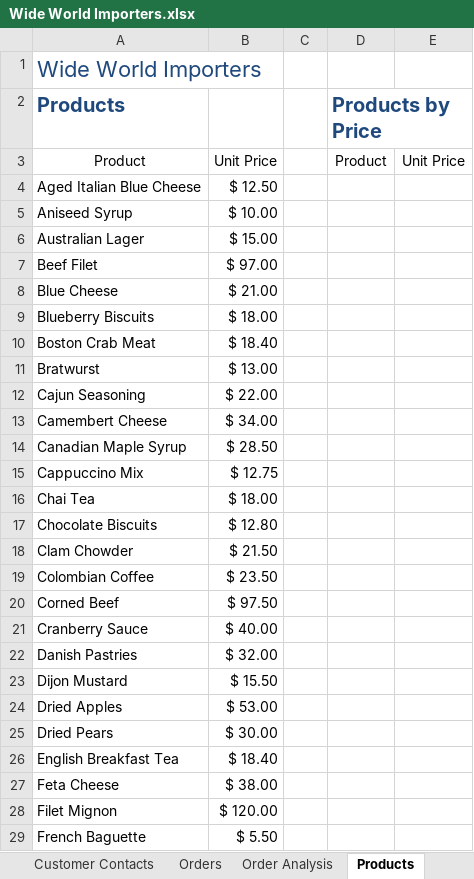
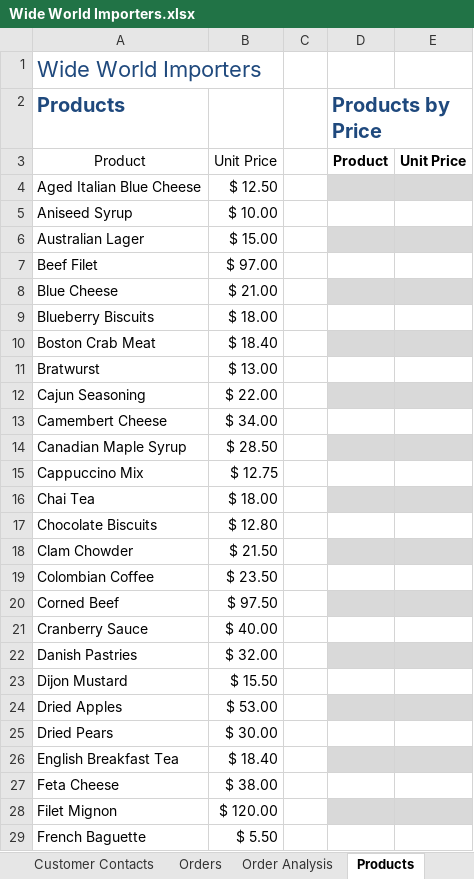
Before and after one commit to IPineda24/Simulador-Excel-MO211, an Excel workbook: public/projects/CERTIFICACION MO-211/Wide World Importers.xlsx, sheet Products, drawn as a sheet; only a part is shown; values as stored, in another font and other column widths than the file's, no borders; table styles not drawn; the diff covers the shown part only; the diff names each change by its address in the sheet, - before the commit and + after, or states it on an @@ line.

Commit message:
Add FM

```diff
--- a/public/projects/CERTIFICACION MO-211/Wide World Importers.xlsx (sheet Products)
+++ b/public/projects/CERTIFICACION MO-211/Wide World Importers.xlsx (sheet Products)
-D3:E3 bold: off
+D3:E3 bold: on
-D4:E4 fill: none
+D4:E4 fill: #D9D9D9
-D6:E6 fill: none
+D6:E6 fill: #D9D9D9
-D8:E8 fill: none
+D8:E8 fill: #D9D9D9
-D10:E10 fill: none
+D10:E10 fill: #D9D9D9
-D12:E12 fill: none
+D12:E12 fill: #D9D9D9
-D14:E14 fill: none
+D14:E14 fill: #D9D9D9
-D16:E16 fill: none
+D16:E16 fill: #D9D9D9
-D18:E18 fill: none
+D18:E18 fill: #D9D9D9
-D20:E20 fill: none
+D20:E20 fill: #D9D9D9
-D22:E22 fill: none
+D22:E22 fill: #D9D9D9
-D24:E24 fill: none
+D24:E24 fill: #D9D9D9
-D26:E26 fill: none
+D26:E26 fill: #D9D9D9
-D28:E28 fill: none
+D28:E28 fill: #D9D9D9
```
Also changed, not shown: cell formats elsewhere in this sheet, charts or pictures.
